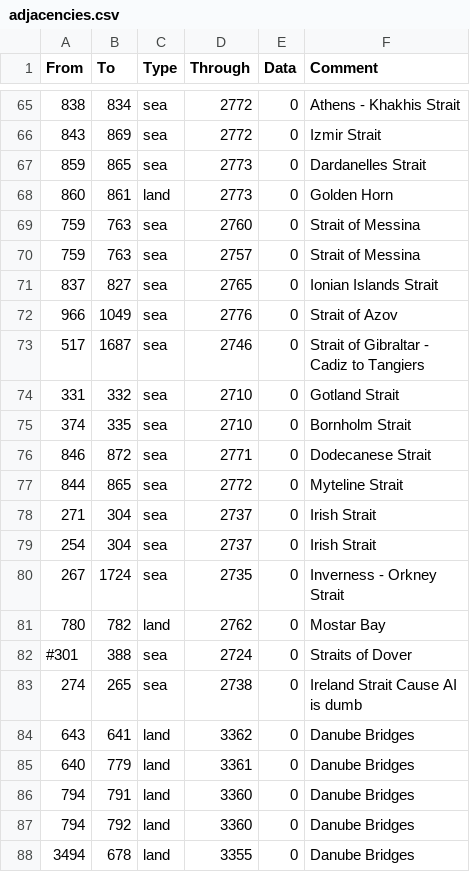
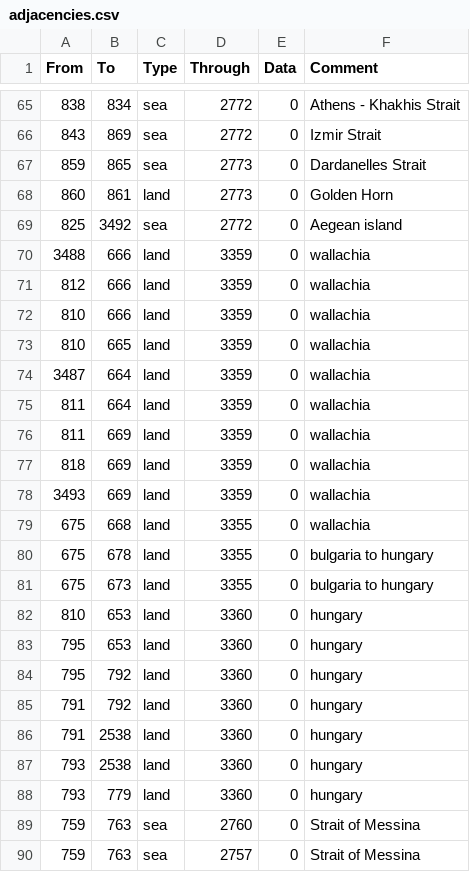
Before and after one commit to Destaro/TNS, a CSV file: struggle/map/adjacencies.csv, drawn as a sheet; only a part is shown, gaps mark what is left out; the shorter side is filled out with more unchanged rows; the diff names each change by its address in the sheet, - before the commit and + after, or states it on an @@ line.

```diff
--- a/struggle/map/adjacencies.csv
+++ b/struggle/map/adjacencies.csv
+row 69: 825 | 3492 | sea | 2772 | 0 | Aegean island
+row 70: 3488 | 666 | land | 3359 | 0 | wallachia
+row 71: 812 | 666 | land | 3359 | 0 | wallachia
+row 72: 810 | 666 | land | 3359 | 0 | wallachia
+row 73: 810 | 665 | land | 3359 | 0 | wallachia
+row 74: 3487 | 664 | land | 3359 | 0 | wallachia
+row 75: 811 | 664 | land | 3359 | 0 | wallachia
+row 76: 811 | 669 | land | 3359 | 0 | wallachia
+row 77: 818 | 669 | land | 3359 | 0 | wallachia
+row 78: 3493 | 669 | land | 3359 | 0 | wallachia
+row 79: 675 | 668 | land | 3355 | 0 | wallachia
+row 80: 675 | 678 | land | 3355 | 0 | bulgaria to hungary
+row 81: 675 | 673 | land | 3355 | 0 | bulgaria to hungary
+row 82: 810 | 653 | land | 3360 | 0 | hungary
+row 83: 795 | 653 | land | 3360 | 0 | hungary
+row 84: 795 | 792 | land | 3360 | 0 | hungary
+row 85: 791 | 792 | land | 3360 | 0 | hungary
+row 86: 791 | 2538 | land | 3360 | 0 | hungary
+row 87: 793 | 2538 | land | 3360 | 0 | hungary
+row 88: 793 | 779 | land | 3360 | 0 | hungary
```
Also changed, not shown: 3 other files.
